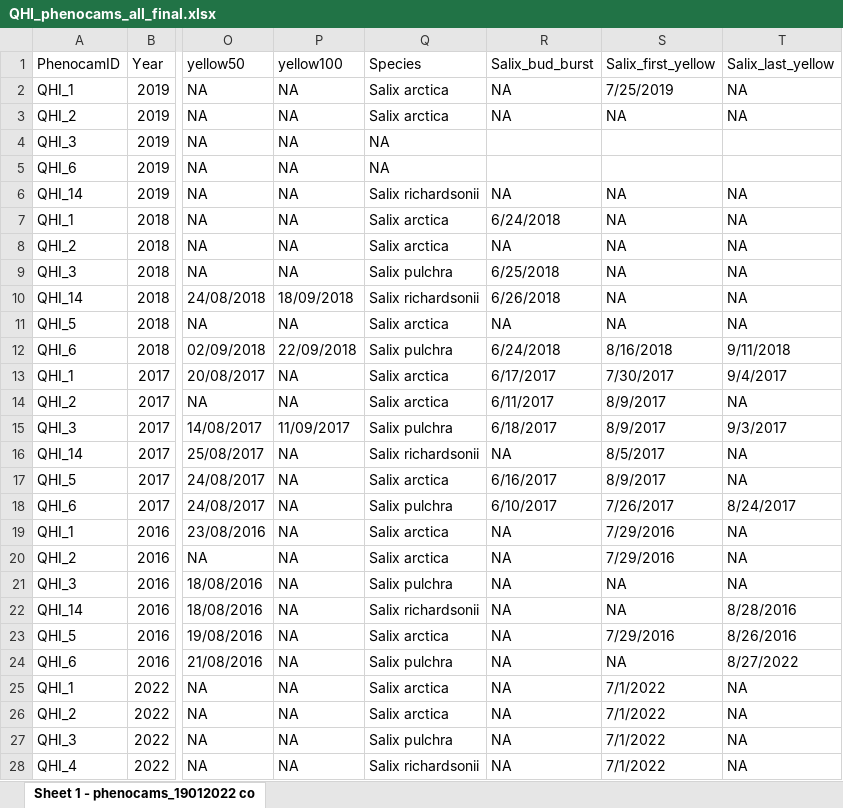
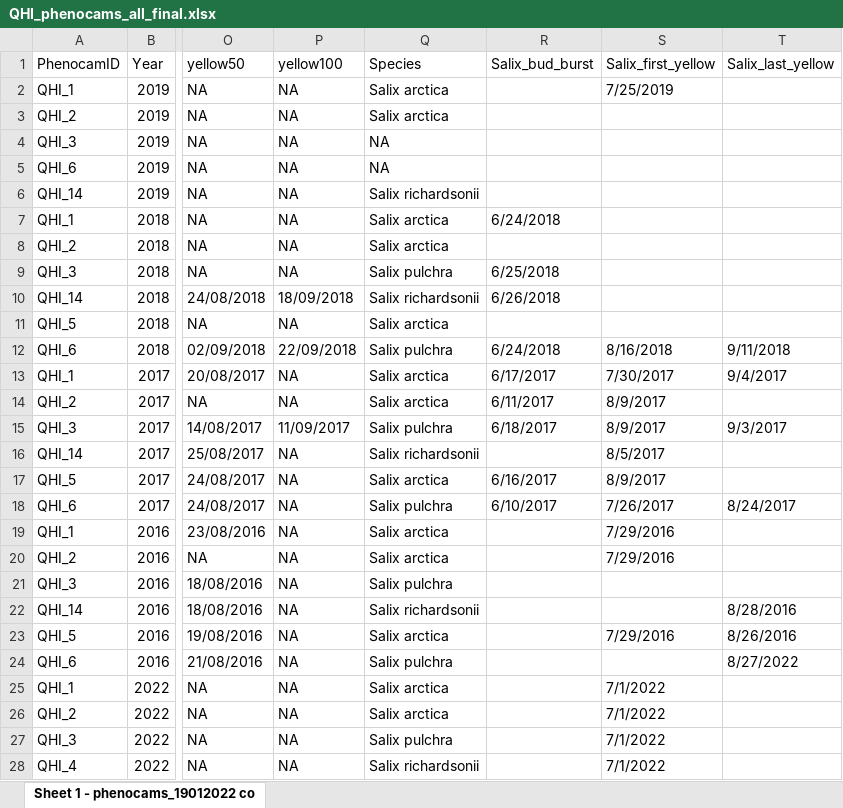
Before and after one commit to ShrubHub/GardenHub, an Excel workbook: data/phenology/phenocam_pics/QHI_phenocams_all_final.xlsx, sheet Sheet 1 - phenocams_19012022 co, drawn as a sheet; only a part is shown, gaps mark what is left out; values as stored, in another font and other column widths than the file's, no cell formats; conditional formats not drawn; the diff covers the shown part only; the diff names each change by its address in the sheet, - before the commit and + after, or states it on an @@ line.

Commit message:
E fixed dates

```diff
--- a/data/phenology/phenocam_pics/QHI_phenocams_all_final.xlsx (sheet Sheet 1 - phenocams_19012022 co)
+++ b/data/phenology/phenocam_pics/QHI_phenocams_all_final.xlsx (sheet Sheet 1 - phenocams_19012022 co)
-R2:R3 (Salix_bud_burst): NA
+R2:R3 (Salix_bud_burst): (empty)
-T2:T3 (Salix_last_yellow): NA
+T2:T3 (Salix_last_yellow): (empty)
-S3 (Salix_first_yellow): NA
+S3 (Salix_first_yellow): (empty)
-R6 (Salix_bud_burst): NA
+R6 (Salix_bud_burst): (empty)
-S6:S11 (Salix_first_yellow): NA
+S6:S11 (Salix_first_yellow): (empty)
-T6:T11 (Salix_last_yellow): NA
+T6:T11 (Salix_last_yellow): (empty)
-R8 (Salix_bud_burst): NA
+R8 (Salix_bud_burst): (empty)
-R11 (Salix_bud_burst): NA
+R11 (Salix_bud_burst): (empty)
-T14 (Salix_last_yellow): NA
+T14 (Salix_last_yellow): (empty)
-R16 (Salix_bud_burst): NA
+R16 (Salix_bud_burst): (empty)
-T16:T17 (Salix_last_yellow): NA
+T16:T17 (Salix_last_yellow): (empty)
-R19:R28 (Salix_bud_burst): NA
+R19:R28 (Salix_bud_burst): (empty)
-T19:T21 (Salix_last_yellow): NA
+T19:T21 (Salix_last_yellow): (empty)
-S21:S22 (Salix_first_yellow): NA
+S21:S22 (Salix_first_yellow): (empty)
-S24 (Salix_first_yellow): NA
+S24 (Salix_first_yellow): (empty)
-T25:T28 (Salix_last_yellow): NA
+T25:T28 (Salix_last_yellow): (empty)
```
Also changed, not shown: 35 edited cells elsewhere in this sheet, cell formats.
